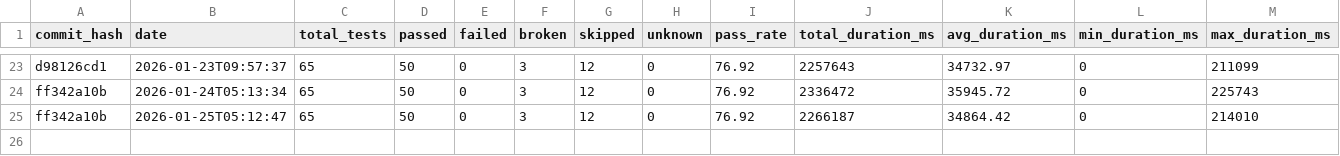
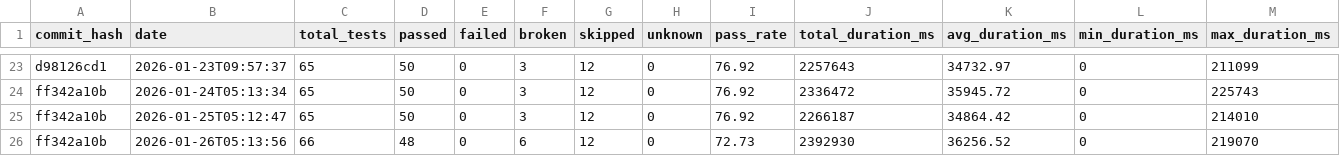
Before and after one commit to status-im/status-app-benchmarks, a CSV file: data/summary_metrics.csv, drawn as a sheet; only a part is shown, gaps mark what is left out; rows hold the shown columns only; the diff names each change by its address in the sheet, - before the commit and + after, or states it on an @@ line.

```diff
--- a/data/summary_metrics.csv
+++ b/data/summary_metrics.csv
+row 26: ff342a10b | 2026-01-26T05:13:56 | 66 | 48 | 0 | 6 | 12 | 0 | 72.73 | 2392930 | 36256.52 | 0 | 219070
```
Also changed, not shown: data/performance_metrics.csv, 6 other files.
